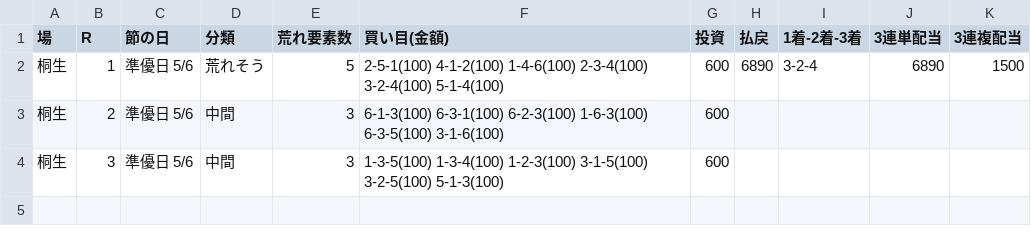
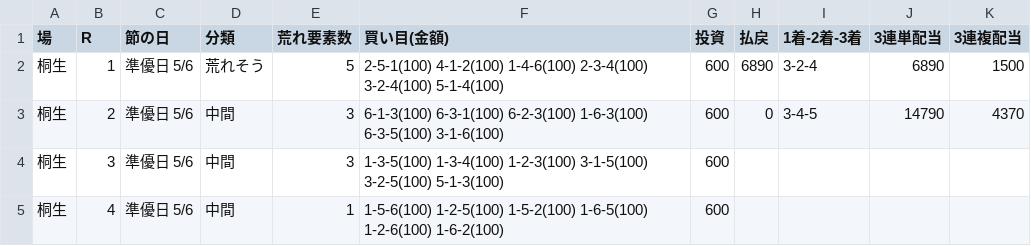
Before and after one commit to 777peipeipei-cmd/777reposi, a TSV file: notes/picks/20261121_kiryu.tsv, drawn as a sheet.

```diff
--- a/notes/picks/20261121_kiryu.tsv
+++ b/notes/picks/20261121_kiryu.tsv
@@ -2,3 +2,4 @@
 桐生	1	準優日 5/6	荒れそう	5	2-5-1(100) 4-1-2(100) 1-4-6(100) 2-3-4(100) 3-2-4(100) 5-1-4(100)	600	6890	3-2-4	6890	1500
-桐生	2	準優日 5/6	中間	3	6-1-3(100) 6-3-1(100) 6-2-3(100) 1-6-3(100) 6-3-5(100) 3-1-6(100)	600				
+桐生	2	準優日 5/6	中間	3	6-1-3(100) 6-3-1(100) 6-2-3(100) 1-6-3(100) 6-3-5(100) 3-1-6(100)	600	0	3-4-5	14790	4370
 桐生	3	準優日 5/6	中間	3	1-3-5(100) 1-3-4(100) 1-2-3(100) 3-1-5(100) 3-2-5(100) 5-1-3(100)	600				
+桐生	4	準優日 5/6	中間	1	1-5-6(100) 1-2-5(100) 1-5-2(100) 1-6-5(100) 1-2-6(100) 1-6-2(100)	600				
```
